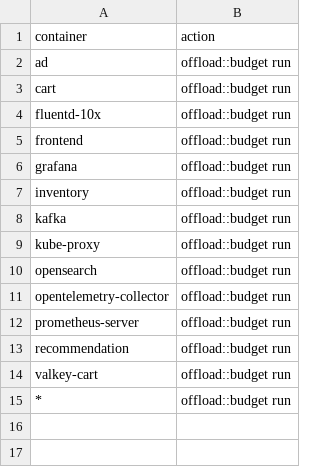
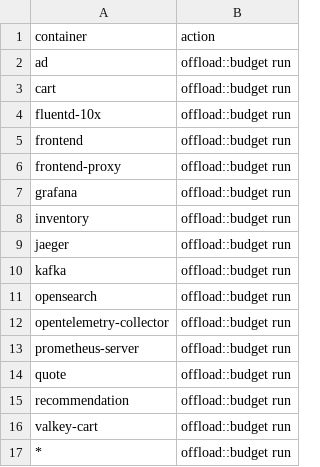
Before and after one commit to log-10x/config, a CSV file: log10x/policy/actions.csv, drawn as a sheet.

```diff
--- a/log10x/policy/actions.csv
+++ b/log10x/policy/actions.csv
@@ -5,6 +5,7 @@ fluentd-10x,offload::budget run
 frontend,offload::budget run
+frontend-proxy,offload::budget run
 grafana,offload::budget run
 inventory,offload::budget run
+jaeger,offload::budget run
 kafka,offload::budget run
-kube-proxy,offload::budget run
 opensearch,offload::budget run
@@ -12,2 +13,3 @@ opentelemetry-collector,offload::budget run
 prometheus-server,offload::budget run
+quote,offload::budget run
 recommendation,offload::budget run
```
Also changed, not shown: log10x/policy/caps.csv, log10x/policy/totals.csv, 2 other files.
